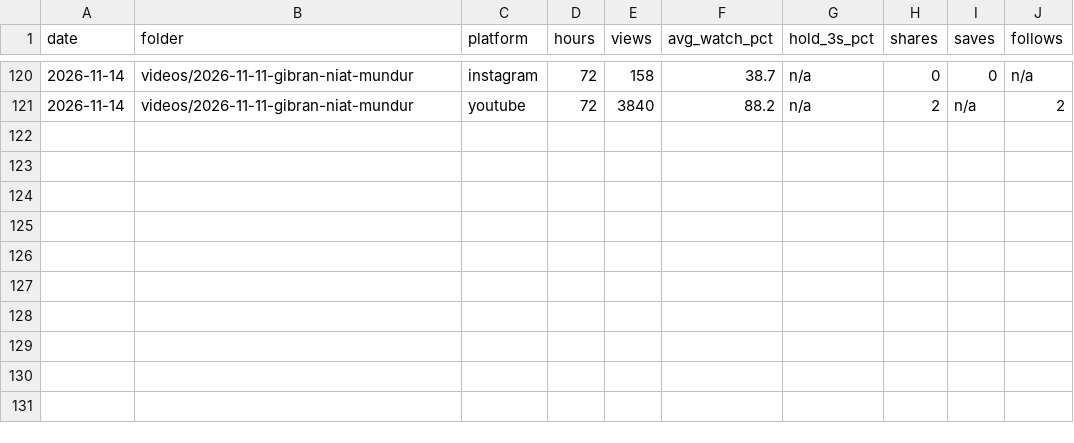
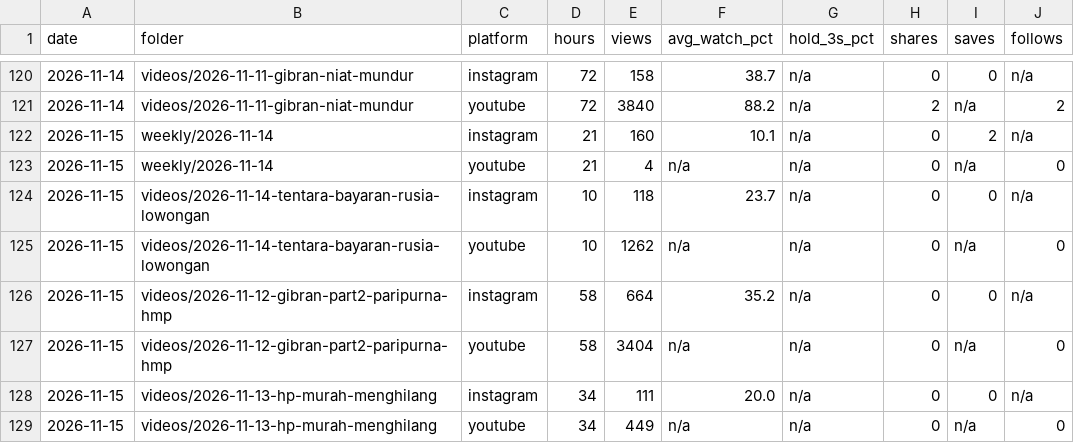
Before and after one commit to psatyadarma/explainer-studio, a CSV file: accounts/rangkumindong/knowledge/metrics.csv, drawn as a sheet; only a part is shown, gaps mark what is left out.

```diff
--- a/accounts/rangkumindong/knowledge/metrics.csv
+++ b/accounts/rangkumindong/knowledge/metrics.csv
@@ -121 +121,9 @@ date,folder,platform,hours,views,avg_watch_pct,hold_3s_pct,shares,saves,follows
 2026-11-14,videos/2026-11-11-gibran-niat-mundur,youtube,72,3840,88.2,n/a,2,n/a,2
+2026-11-15,weekly/2026-11-14,instagram,21,160,10.1,n/a,0,2,n/a
+2026-11-15,weekly/2026-11-14,youtube,21,4,n/a,n/a,0,n/a,0
+2026-11-15,videos/2026-11-14-tentara-bayaran-rusia-lowongan,instagram,10,118,23.7,n/a,0,0,n/a
+2026-11-15,videos/2026-11-14-tentara-bayaran-rusia-lowongan,youtube,10,1262,n/a,n/a,0,n/a,0
+2026-11-15,videos/2026-11-12-gibran-part2-paripurna-hmp,instagram,58,664,35.2,n/a,0,0,n/a
+2026-11-15,videos/2026-11-12-gibran-part2-paripurna-hmp,youtube,58,3404,n/a,n/a,0,n/a,0
+2026-11-15,videos/2026-11-13-hp-murah-menghilang,instagram,34,111,20.0,n/a,0,0,n/a
+2026-11-15,videos/2026-11-13-hp-murah-menghilang,youtube,34,449,n/a,n/a,0,n/a,0
```
Also changed, not shown: accounts/rangkumindong/knowledge/hooks.csv, 4 other files.
